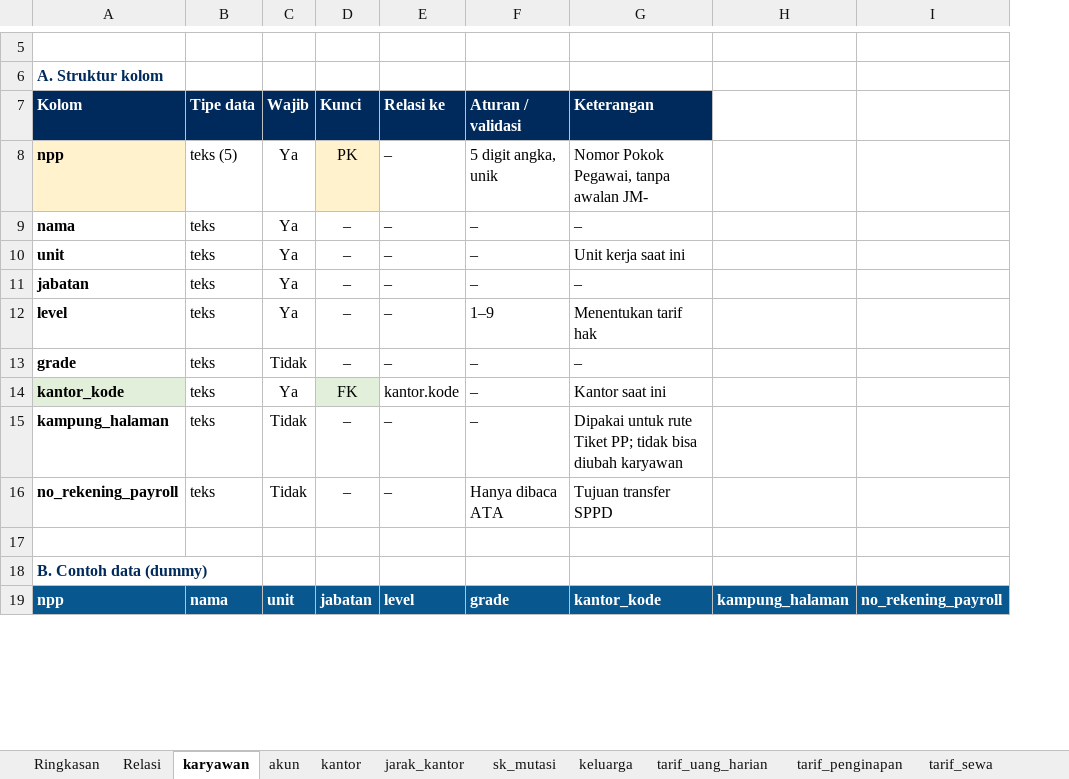
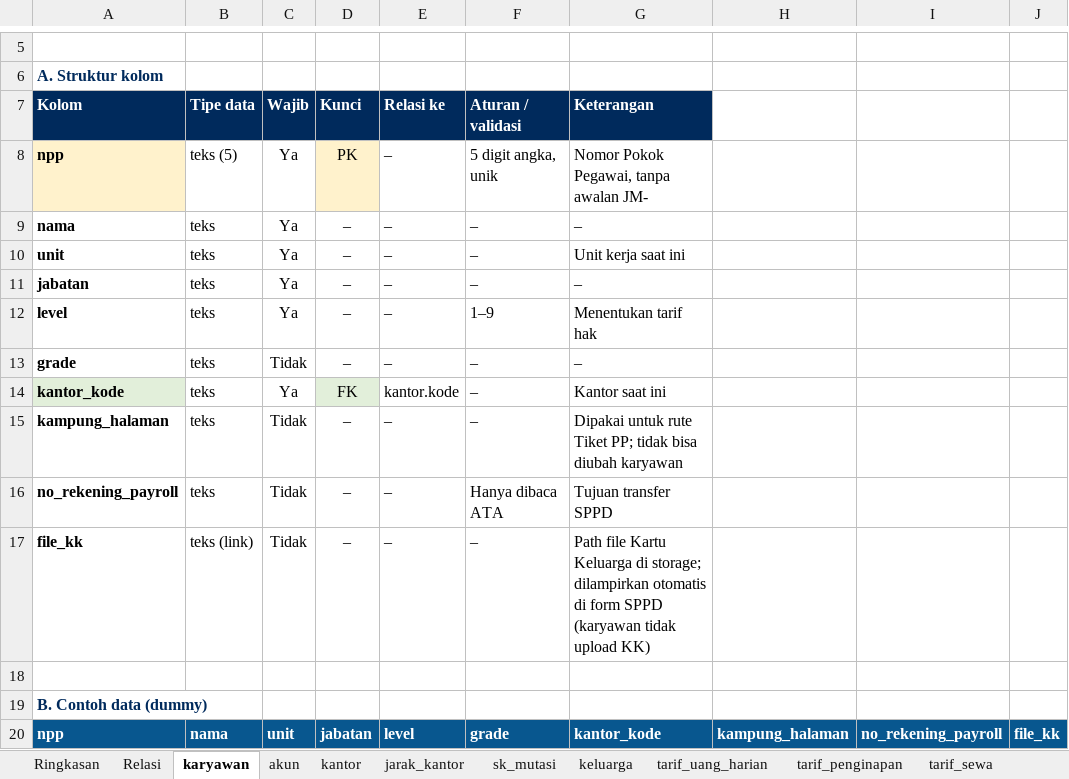
Before and after one commit to adriansyahnajwan/SPPD-MUTASI-PROTOTYPE, an Excel workbook: Rancangan_Database_SPPD_Mutasi_fix.xlsx, sheet karyawan, drawn as a sheet; only a part is shown, gaps mark what is left out; values as stored, in another font and other column widths than the file's, no borders; the diff names each change by its address in the sheet, - before the commit and + after, or states it on an @@ line.

```diff
--- a/Rancangan_Database_SPPD_Mutasi_fix.xlsx (sheet karyawan)
+++ b/Rancangan_Database_SPPD_Mutasi_fix.xlsx (sheet karyawan)
+column J, row 20: file_kk
+row 17: file_kk | teks (link) | Tidak | – | – | – | Path file Kartu Keluarga di storage; dilampirkan otomatis di form SPPD (karyawan tidak upload KK)
```
Also changed, not shown: sheet Ringkasan, 4 other files.
